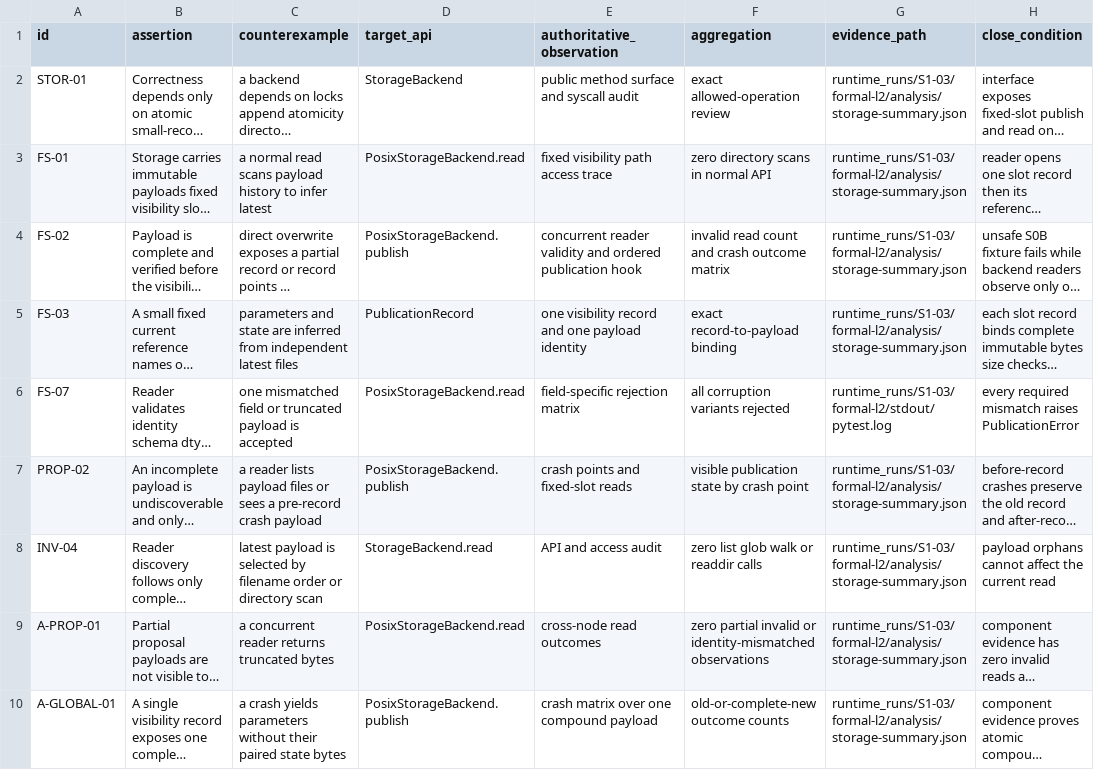
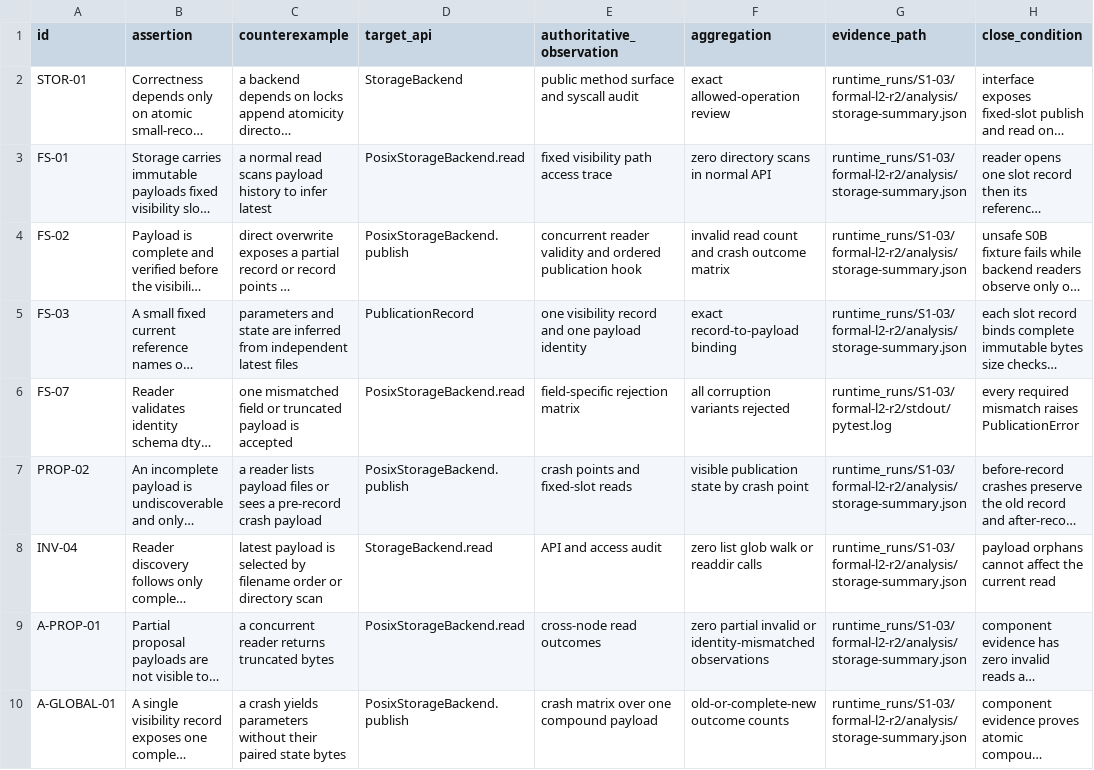
Before and after one commit to UnbearableFate/fsbdd, a CSV file: reports/stage1/S1-03-requirement-matrix.csv, drawn as a sheet; long unchanged cells end in …; the diff names each change by its address in the sheet, - before the commit and + after, or states it on an @@ line.

Commit message:
fix(stage1): preserve PBS qtime identity

```diff
--- a/reports/stage1/S1-03-requirement-matrix.csv
+++ b/reports/stage1/S1-03-requirement-matrix.csv
-G2:G5 (evidence_path): runtime_runs/S1-03/formal-l2/analysis/storage-summary.json
+G2:G5 (evidence_path): runtime_runs/S1-03/formal-l2-r2/analysis/storage-summary.json
-G6 (evidence_path): runtime_runs/S1-03/formal-l2/stdout/pytest.log
+G6 (evidence_path): runtime_runs/S1-03/formal-l2-r2/stdout/pytest.log
-G7:G10 (evidence_path): runtime_runs/S1-03/formal-l2/analysis/storage-summary.json
+G7:G10 (evidence_path): runtime_runs/S1-03/formal-l2-r2/analysis/storage-summary.json
```
Also changed, not shown: 5 other files.
